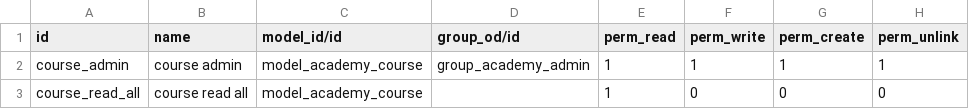
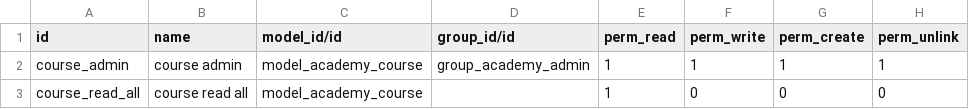
Before and after one commit to AlexMtz/odoo-sh-lab, a CSV file: odoo_academy/security/ir.model.access.csv, drawn as a sheet.

Commit message:
[FIX] fixed group id definition

```diff
--- a/odoo_academy/security/ir.model.access.csv
+++ b/odoo_academy/security/ir.model.access.csv
@@ -1,2 +1,2 @@
-id,name,model_id/id,group_od/id,perm_read,perm_write,perm_create,perm_unlink
+id,name,model_id/id,group_id/id,perm_read,perm_write,perm_create,perm_unlink
 course_admin,course admin,model_academy_course,group_academy_admin,1,1,1,1
```
